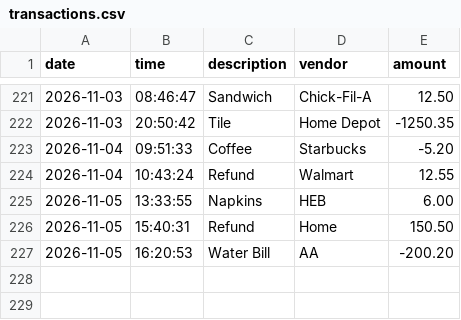
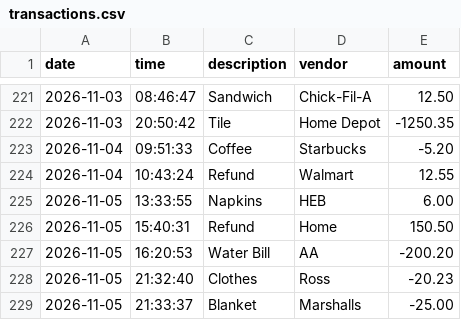
Before and after one commit to rubbysp1-blip/accounting-ledger, a CSV file: transactions.csv, drawn as a sheet; only a part is shown, gaps mark what is left out.

Commit message:
Save entered transaction during running file

```diff
--- a/transactions.csv
+++ b/transactions.csv
@@ -227 +227,3 @@ date|time|description|vendor|amount
 2026-11-05|16:20:53|Water Bill|AA|-200.20
+2026-11-05|21:32:40|Clothes|Ross|-20.23
+2026-11-05|21:33:37|Blanket|Marshalls|-25.00
```
Also changed, not shown: 1 other file.
